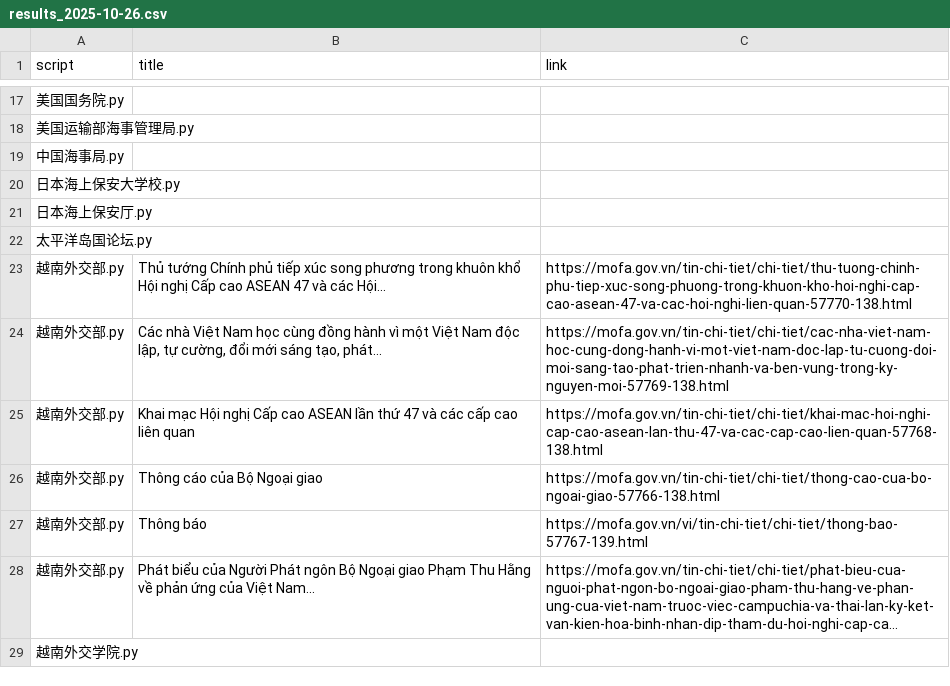
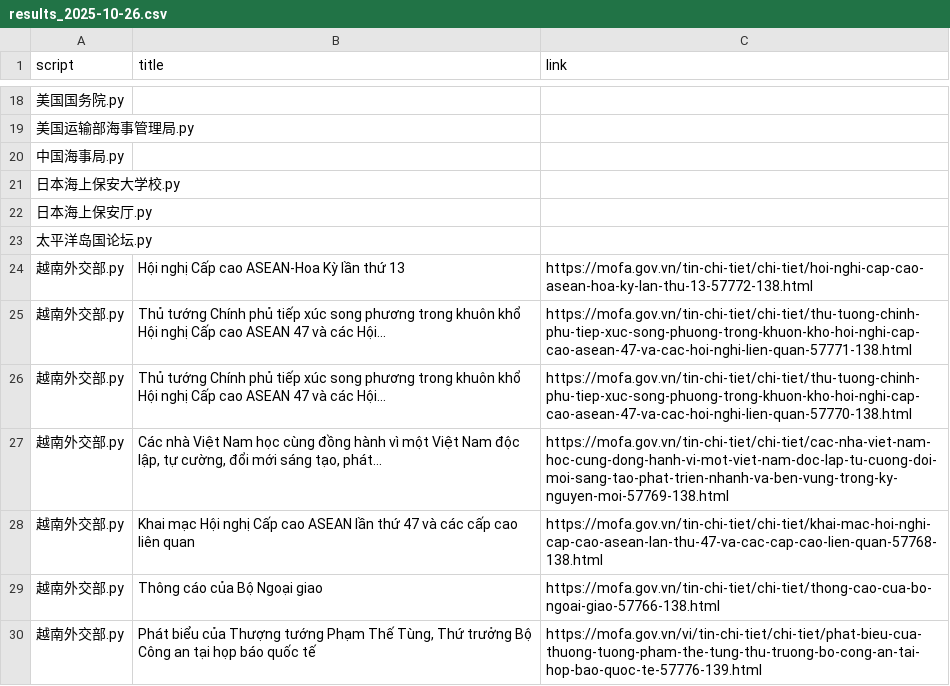
Before and after one commit to KACSH9/---, a CSV file: results_2025-10-26.csv, drawn as a sheet; only a part is shown, gaps mark what is left out; the shorter side is filled out with more unchanged rows; long unchanged cells end in …; the diff covers the shown part only.

```diff
--- a/results_2025-10-26.csv
+++ b/results_2025-10-26.csv
@@ -22,2 +23,4 @@ script,title,link
 太平洋岛国论坛.py,,
+越南外交部.py,Hội nghị Cấp cao ASEAN-Hoa Kỳ lần thứ 13,https://mofa.gov.vn/tin-chi-tiet/chi-tiet/hoi-nghi-cap-cao-asean-hoa-ky-lan-thu-13-57772-138.html
+越南外交部.py,Thủ tướng Chính phủ tiếp xúc song phương trong khuôn khổ Hội nghị Cấp cao ASEAN 47 và các Hội...,https://mofa.gov.vn/tin-chi-tiet/chi-tiet/thu-tuong-chinh-phu-tiep-xuc-song-phuong-trong-khuon-kho-hoi-nghi-cap-cao-asean-47-va-cac-hoi-nghi-lien-quan-57771-138.html
 越南外交部.py,Thủ tướng Chính phủ tiếp xúc song phương trong khuôn khổ Hội nghị Cấp cao ASEAN 47 và các Hội...,https://mofa.gov.vn/tin-chi-tiet/chi-tiet/thu-tuong-chinh-phu-tiep-xuc-song-phuong-trong-khuon-kho-hoi-nghi-cap-cao-asean-47-va-cac-hoi-nghi-lien-quan-57770-138.html
@@ -26 +29,2 @@ script,title,link
 越南外交部.py,Thông cáo của Bộ Ngoại giao,https://mofa.gov.vn/tin-chi-tiet/chi-tiet/thong-cao-cua-bo-ngoai-giao-57766-138.html
+越南外交部.py,"Phát biểu của Thượng tướng Phạm Thế Tùng, Thứ trưởng Bộ Công an tại họp báo quốc tế",https://mofa.gov.vn/vi/tin-chi-tiet/chi-tiet/phat-bieu-cua-thuong-tuong-pham-the-tung-thu-truong-bo-cong-an-tai-hop-bao-quoc-te-57776-139.html
```
Also changed, not shown: 8 added rows and 1 removed row elsewhere in this file.
